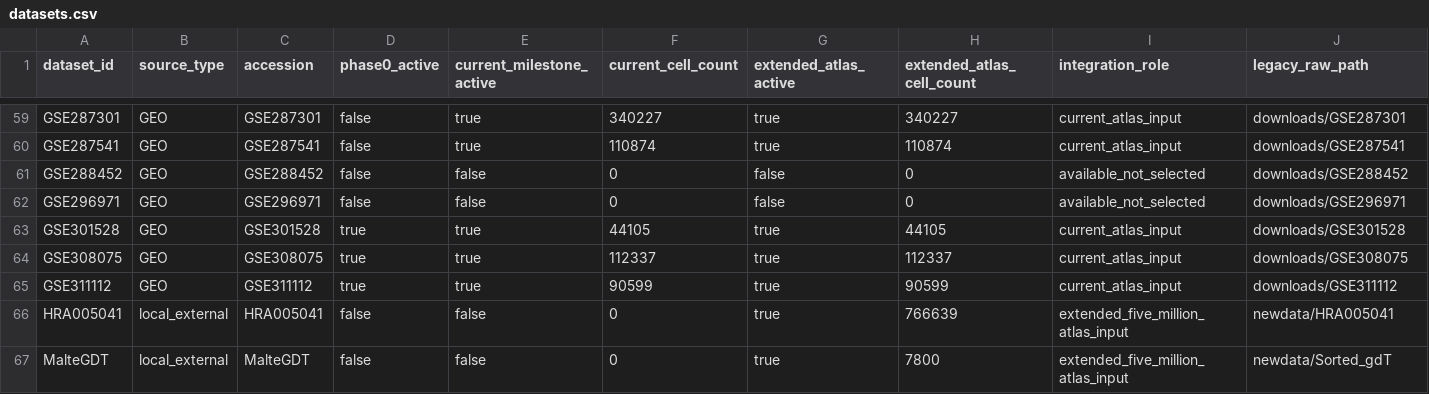
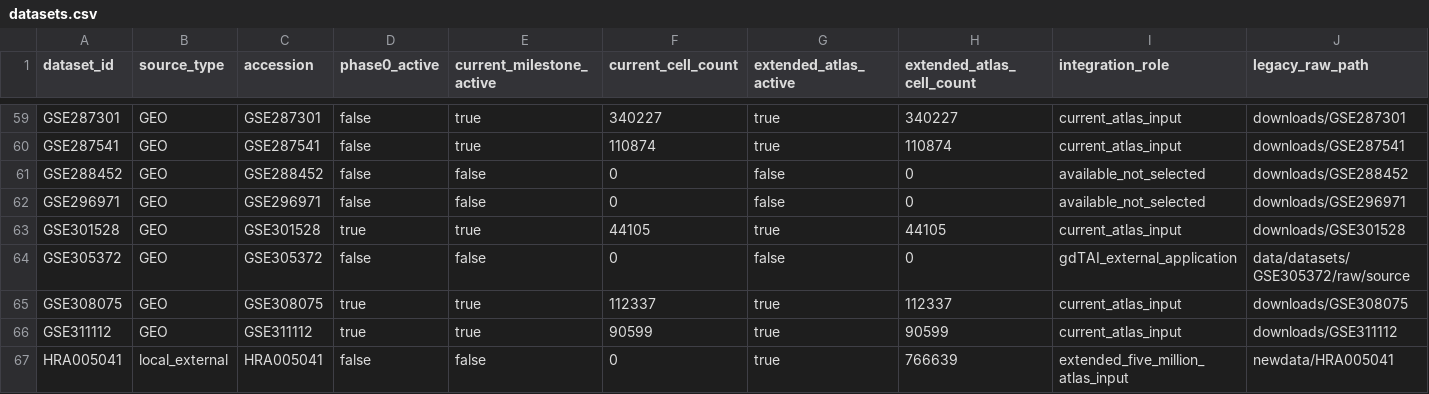
Before and after one commit to LikaiTan/gdTAI, a CSV file: configs/datasets/datasets.csv, drawn as a sheet; only a part is shown, gaps mark what is left out; the shorter side is filled out with more unchanged rows; rows hold the shown columns only; the diff names each change by its address in the sheet, - before the commit and + after, or states it on an @@ line.

```diff
--- a/configs/datasets/datasets.csv
+++ b/configs/datasets/datasets.csv
+row 64: GSE305372 | GEO | GSE305372 | false | false | 0 | false | 0 | gdTAI_external_application | data/datasets/GSE305372/raw/source
```
Also changed, not shown: configs/datasets/files.csv, configs/datasets/libraries.csv, 16 other files.
